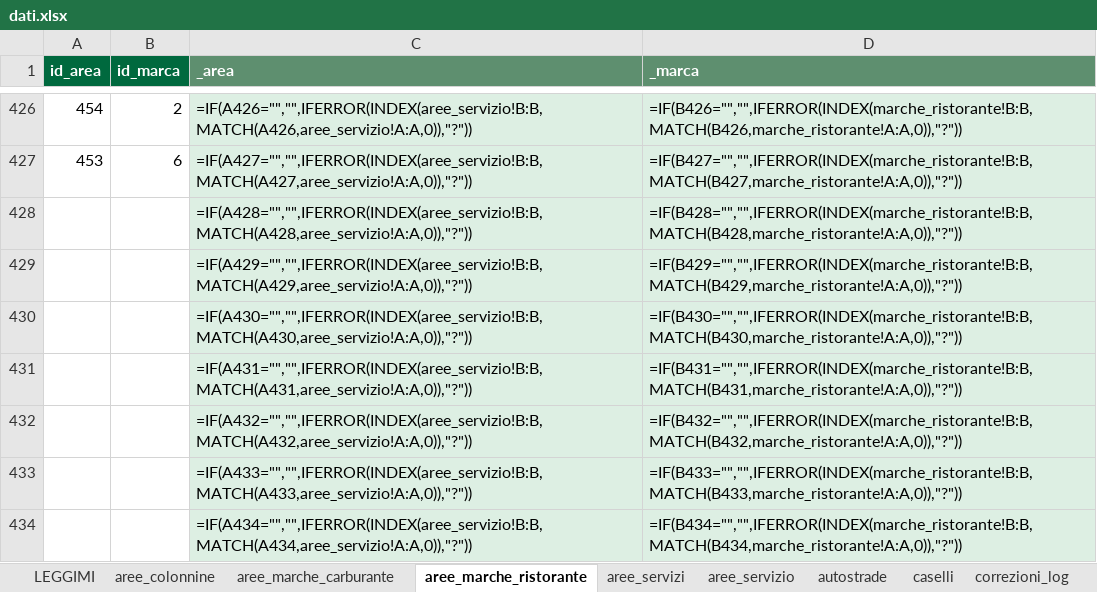
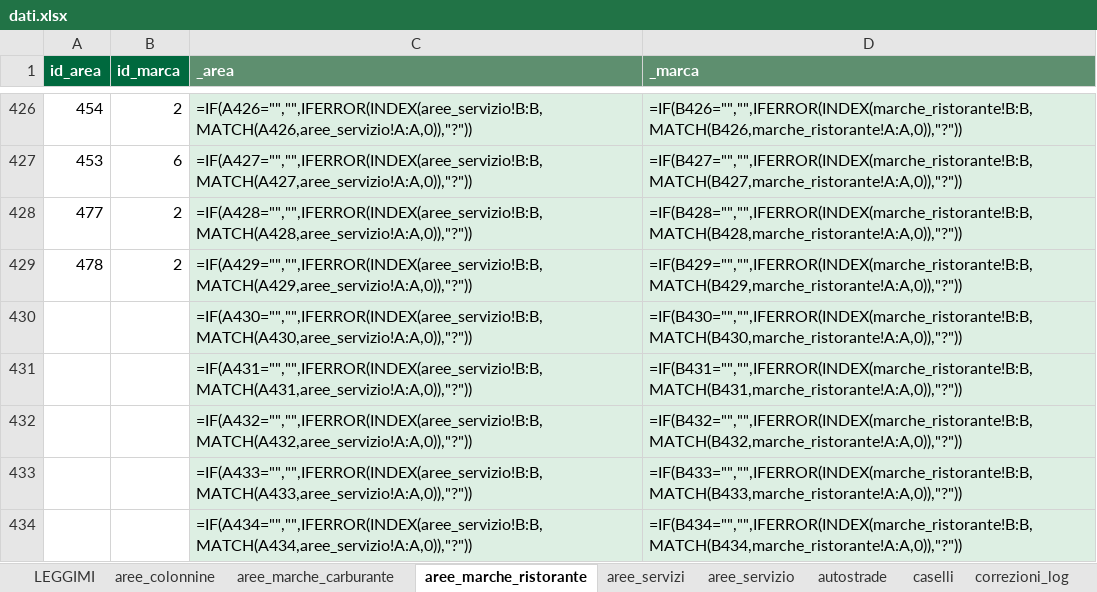
Before and after one commit to csantacroce/iviaggi-dati, an Excel workbook: source/dati.xlsx, sheet aree_marche_ristorante, drawn as a sheet; only a part is shown, gaps mark what is left out; values as stored, in another font and other column widths than the file's, no borders; formulas without a stored value are shown as written; the diff names each change by its address in the sheet, - before the commit and + after, or states it on an @@ line.

```diff
--- a/source/dati.xlsx (sheet aree_marche_ristorante)
+++ b/source/dati.xlsx (sheet aree_marche_ristorante)
-A428 (id_area): (empty)
+A428 (id_area): 477
-B428:B429 (id_marca): (empty)
+B428:B429 (id_marca): 2
-A429 (id_area): (empty)
+A429 (id_area): 478
```
Also changed, not shown: sheet aree_servizio, sheet da_verificare, 4 other files.
